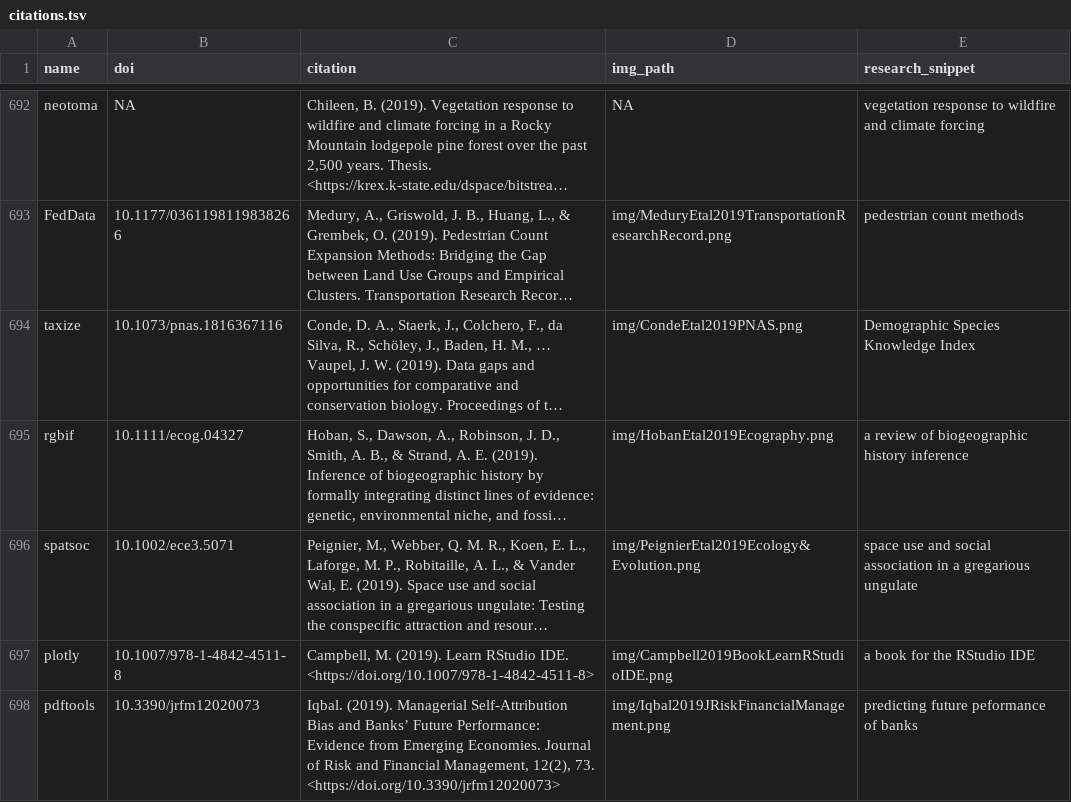
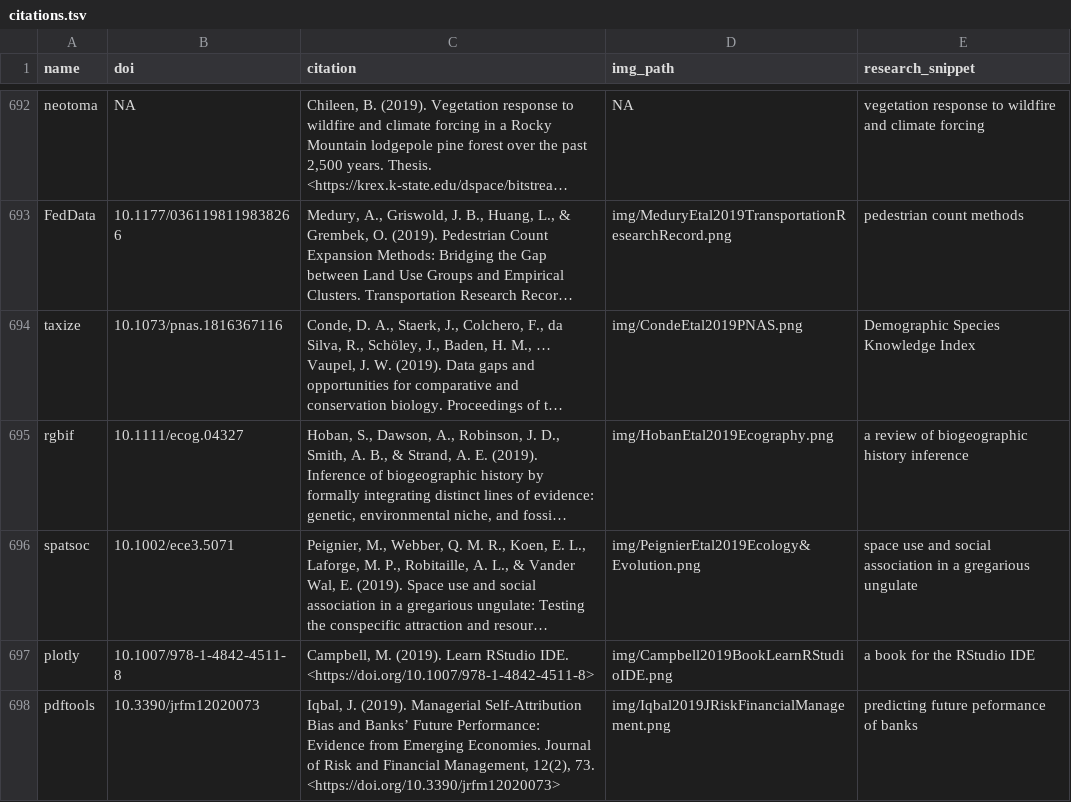
Before and after one commit to ropensci-org/ropensci_citations, a TSV file: citations.tsv, drawn as a sheet; only a part is shown, gaps mark what is left out; long unchanged cells end in …; the diff names each change by its address in the sheet, - before the commit and + after, or states it on an @@ line.

Commit message:
actually fix pdftools citation this time, was missing first name

```diff
--- a/citations.tsv
+++ b/citations.tsv
-C698 (citation): Iqbal. (2019). Managerial…
+C698 (citation): Iqbal, J. (2019). Managerial…
```
Also changed, not shown: 1 other file.
